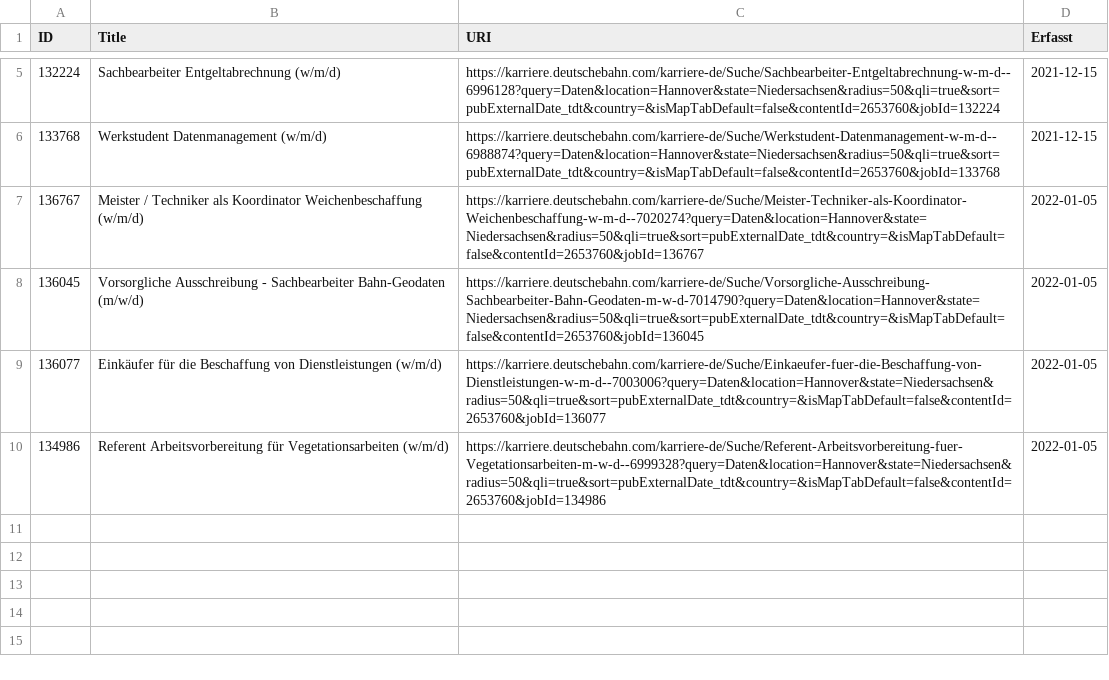
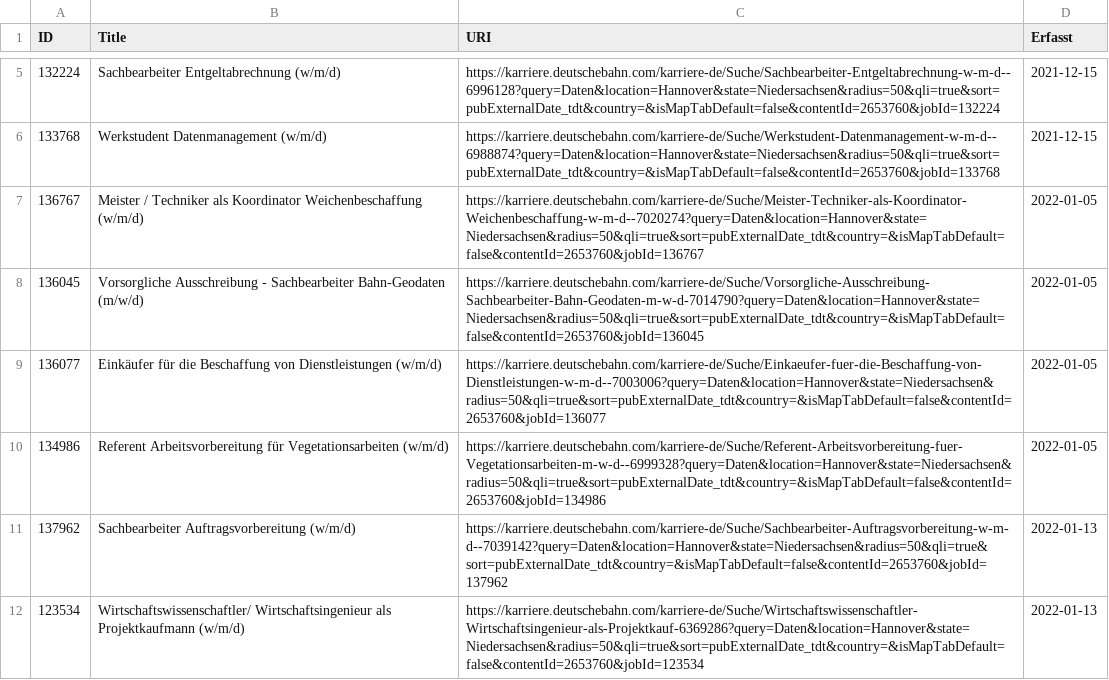
Before and after one commit to lukasfeuer/job_agent, a CSV file: data/bahn_temp.csv, drawn as a sheet; only a part is shown, gaps mark what is left out.

```diff
--- a/data/bahn_temp.csv
+++ b/data/bahn_temp.csv
@@ -10 +10,3 @@ ID;Title;URI;Erfasst
 134986;Referent Arbeitsvorbereitung für Vegetationsarbeiten (w/m/d);https://karriere.deutschebahn.com/karriere-de/Suche/Referent-Arbeitsvorbereitung-fuer-Vegetationsarbeiten-m-w-d--6999328?query=Daten&location=Hannover&state=Niedersachsen&radius=50&qli=true&sort=pubExternalDate_tdt&country=&isMapTabDefault=false&contentId=2653760&jobId=134986;2022-01-05
+137962;Sachbearbeiter Auftragsvorbereitung (w/m/d);https://karriere.deutschebahn.com/karriere-de/Suche/Sachbearbeiter-Auftragsvorbereitung-w-m-d--7039142?query=Daten&location=Hannover&state=Niedersachsen&radius=50&qli=true&sort=pubExternalDate_tdt&country=&isMapTabDefault=false&contentId=2653760&jobId=137962;2022-01-13
+123534;Wirtschaftswissenschaftler/ Wirtschaftsingenieur als Projektkaufmann (w/m/d);https://karriere.deutschebahn.com/karriere-de/Suche/Wirtschaftswissenschaftler-Wirtschaftsingenieur-als-Projektkauf-6369286?query=Daten&location=Hannover&state=Niedersachsen&radius=50&qli=true&sort=pubExternalDate_tdt&country=&isMapTabDefault=false&contentId=2653760&jobId=123534;2022-01-13
```
Also changed, not shown: data/conti_temp.csv, data/hdi_temp.csv, 1 other file.
